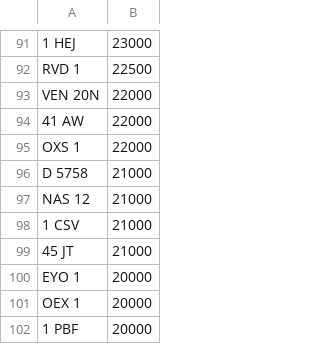
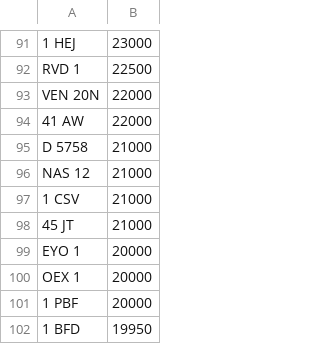
Before and after one commit to martinsumner/simplyreg, a CSV file: csv/MUNN_NOVAT_0.csv, drawn as a sheet; only a part is shown, gaps mark what is left out; the shorter side is filled out with more unchanged rows.

```diff
--- a/csv/MUNN_NOVAT_0.csv
+++ b/csv/MUNN_NOVAT_0.csv
@@ -94,3 +94,2 @@ VEN 20N,22000
 41 AW,22000
-OXS 1,22000
 D 5758,21000
```
Also changed, not shown: csv/EMARK_PLUSVAT_380.csv, csv/MYCOMMS_NOVAT_0.csv.
